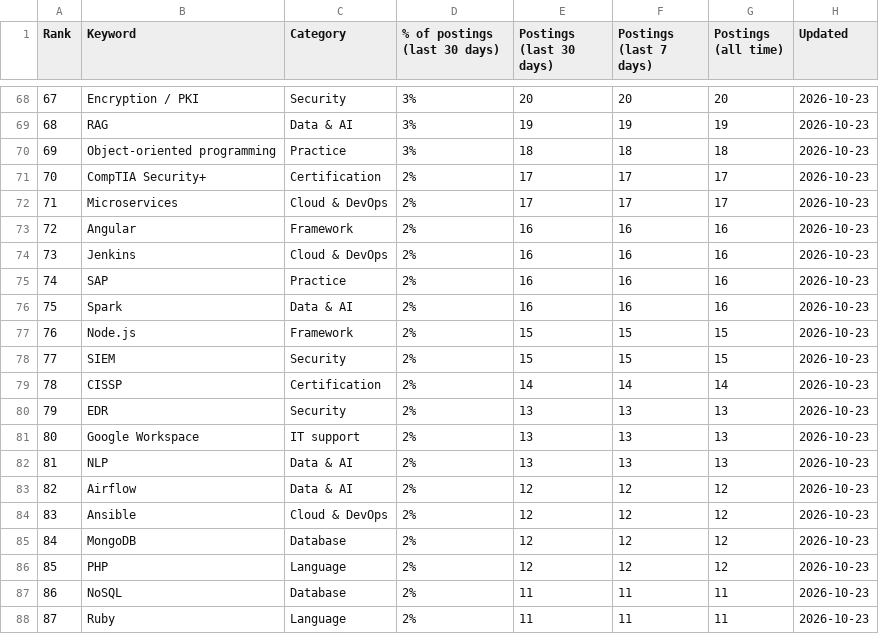
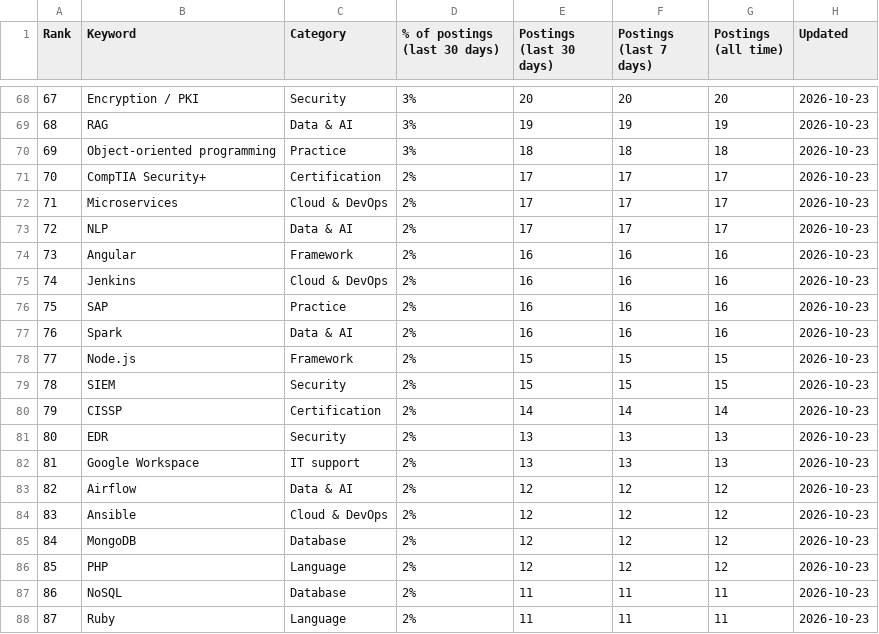
Before and after one commit to sagarh12/canada-jobs-feed, a CSV file: feed/keywords.csv, drawn as a sheet; only a part is shown, gaps mark what is left out; the diff covers the shown part only.

```diff
--- a/feed/keywords.csv
+++ b/feed/keywords.csv
@@ -72,12 +72,12 @@ Rank,Keyword,Category,% of postings (last 30 days),Postings (last 30 days),Posti
 71,Microservices,Cloud & DevOps,2%,17,17,17,2026-10-23
-72,Angular,Framework,2%,16,16,16,2026-10-23
-73,Jenkins,Cloud & DevOps,2%,16,16,16,2026-10-23
-74,SAP,Practice,2%,16,16,16,2026-10-23
-75,Spark,Data & AI,2%,16,16,16,2026-10-23
-76,Node.js,Framework,2%,15,15,15,2026-10-23
-77,SIEM,Security,2%,15,15,15,2026-10-23
-78,CISSP,Certification,2%,14,14,14,2026-10-23
-79,EDR,Security,2%,13,13,13,2026-10-23
-80,Google Workspace,IT support,2%,13,13,13,2026-10-23
-81,NLP,Data & AI,2%,13,13,13,2026-10-23
+72,NLP,Data & AI,2%,17,17,17,2026-10-23
+73,Angular,Framework,2%,16,16,16,2026-10-23
+74,Jenkins,Cloud & DevOps,2%,16,16,16,2026-10-23
+75,SAP,Practice,2%,16,16,16,2026-10-23
+76,Spark,Data & AI,2%,16,16,16,2026-10-23
+77,Node.js,Framework,2%,15,15,15,2026-10-23
+78,SIEM,Security,2%,15,15,15,2026-10-23
+79,CISSP,Certification,2%,14,14,14,2026-10-23
+80,EDR,Security,2%,13,13,13,2026-10-23
+81,Google Workspace,IT support,2%,13,13,13,2026-10-23
 82,Airflow,Data & AI,2%,12,12,12,2026-10-23
```
Also changed, not shown: 91 edited cells elsewhere in this file, 3 other files.
